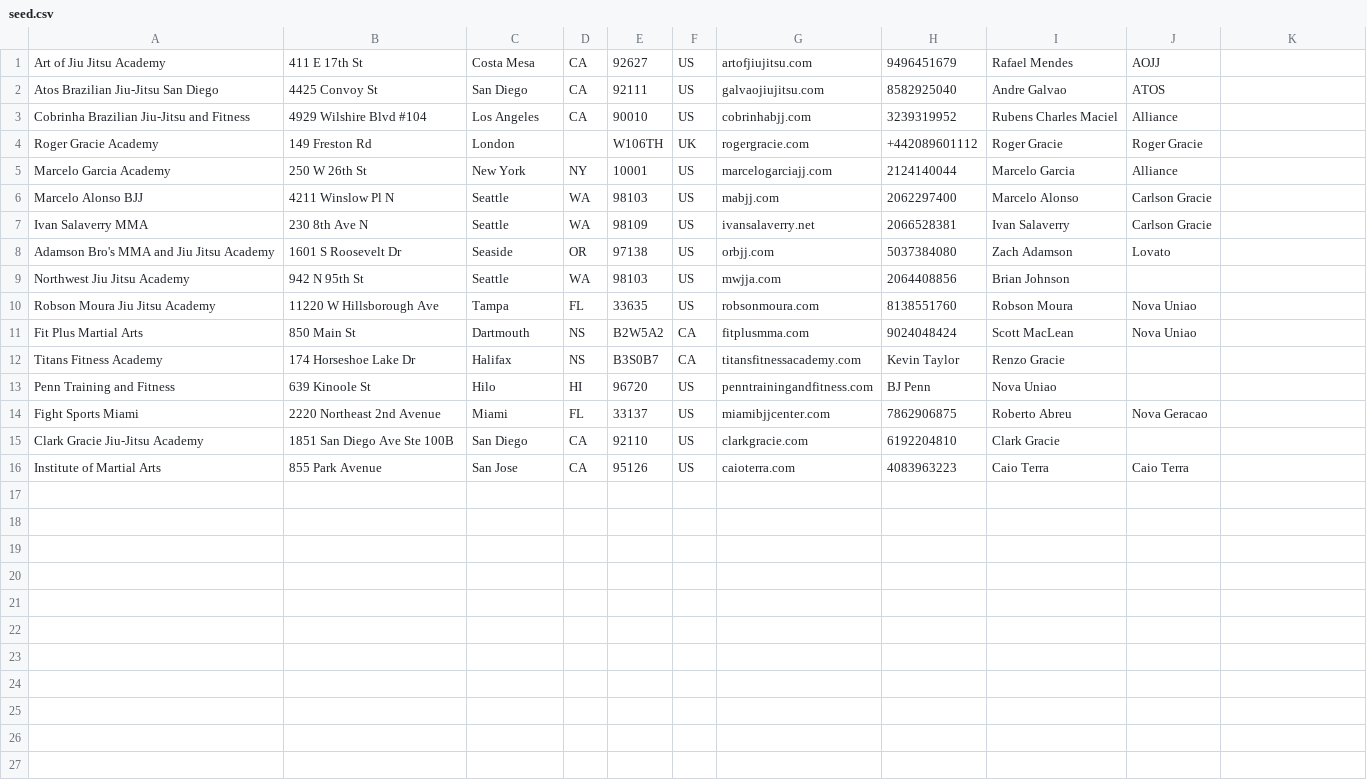
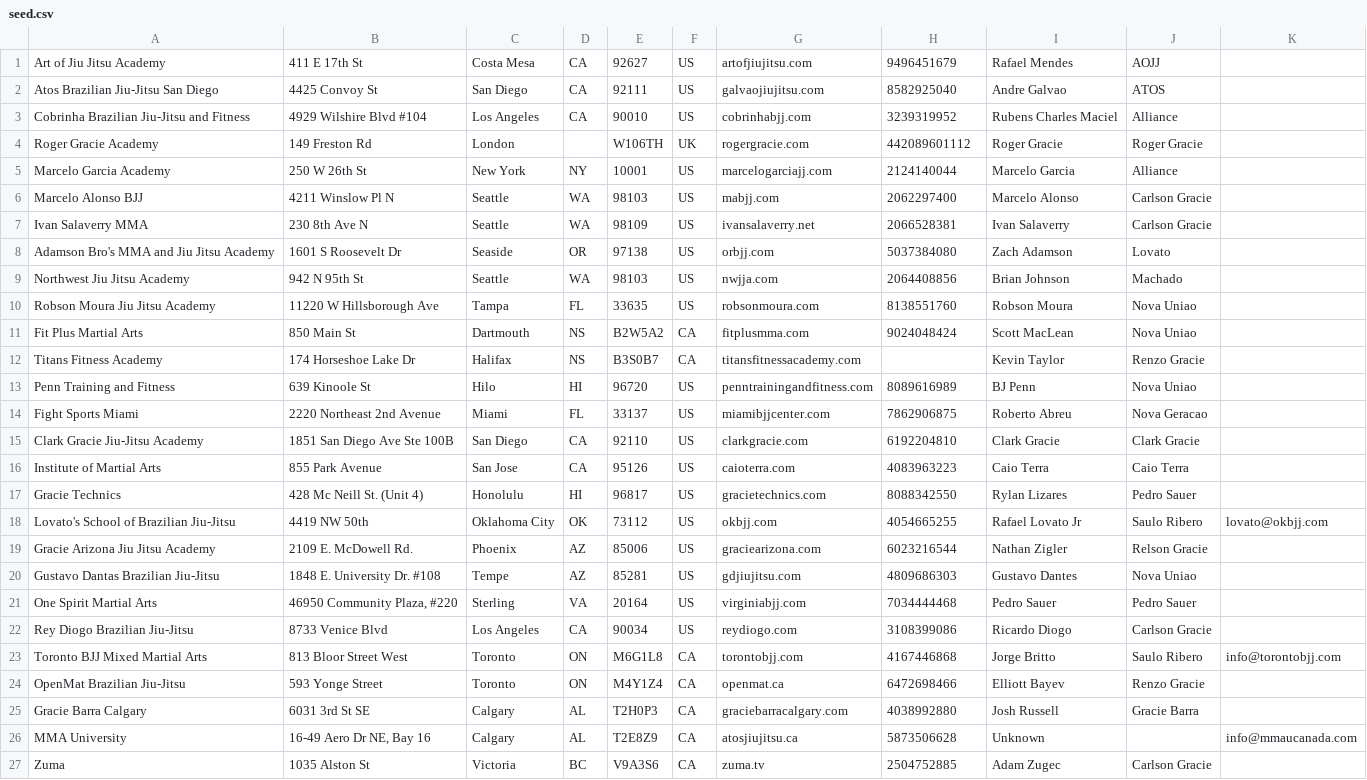
Before and after one commit to evaniainbrooks/bjjmapper, a CSV file: db/seed.csv, drawn as a sheet; the diff names each change by its address in the sheet, - before the commit and + after, or states it on an @@ line.

Commit message:
More seeds

```diff
--- a/db/seed.csv
+++ b/db/seed.csv
-H4: +442089601112
+H4: 442089601112
-G9: mwjja.com
+G9: nwjja.com
-J9: (empty)
+J9: Machado
-H12: Kevin Taylor
+H12: (empty)
-I12: Renzo Gracie
+I12: Kevin Taylor
-J12: (empty)
+J12: Renzo Gracie
-H13: BJ Penn
+H13: 8089616989
-I13: Nova Uniao
+I13: BJ Penn
-J13: (empty)
+J13: Nova Uniao
-J15: (empty)
+J15: Clark Gracie
+row 17: Gracie Technics | 428 Mc Neill St. (Unit 4) | Honolulu | HI | 96817 | US | gracietechnics.com | 8088342550 | Rylan Lizares | Pedro Sauer
+row 18: Lovato's School of Brazilian Jiu-Jitsu | 4419 NW 50th | Oklahoma City | OK | 73112 | US | okbjj.com | 4054665255 | Rafael Lovato Jr | Saulo Ribero | lovato@okbjj.com
+row 19: Gracie Arizona Jiu Jitsu Academy | 2109 E. McDowell Rd. | Phoenix | AZ | 85006 | US | graciearizona.com | 6023216544 | Nathan Zigler | Relson Gracie
+row 20: Gustavo Dantas Brazilian Jiu-Jitsu | 1848 E. University Dr. #108 | Tempe | AZ | 85281 | US | gdjiujitsu.com | 4809686303 | Gustavo Dantes | Nova Uniao
+row 21: One Spirit Martial Arts | 46950 Community Plaza, #220 | Sterling | VA | 20164 | US | virginiabjj.com | 7034444468 | Pedro Sauer | Pedro Sauer
+row 22: Rey Diogo Brazilian Jiu-Jitsu | 8733 Venice Blvd | Los Angeles | CA | 90034 | US | reydiogo.com | 3108399086 | Ricardo Diogo | Carlson Gracie
+row 23: Toronto BJJ Mixed Martial Arts | 813 Bloor Street West | Toronto | ON | M6G1L8 | CA | torontobjj.com | 4167446868 | Jorge Britto | Saulo Ribero | info@torontobjj.com
+row 24: OpenMat Brazilian Jiu-Jitsu | 593 Yonge Street | Toronto | ON | M4Y1Z4 | CA | openmat.ca | 6472698466 | Elliott Bayev | Renzo Gracie
+row 25: Gracie Barra Calgary | 6031 3rd St SE | Calgary | AL | T2H0P3 | CA | graciebarracalgary.com | 4038992880 | Josh Russell | Gracie Barra
+row 26: MMA University | 16-49 Aero Dr NE, Bay 16 | Calgary | AL | T2E8Z9 | CA | atosjiujitsu.ca | 5873506628 | Unknown |  | info@mmaucanada.com
+row 27: Zuma | 1035 Alston St | Victoria | BC | V9A3S6 | CA | zuma.tv | 2504752885 | Adam Zugec | Carlson Gracie
```
